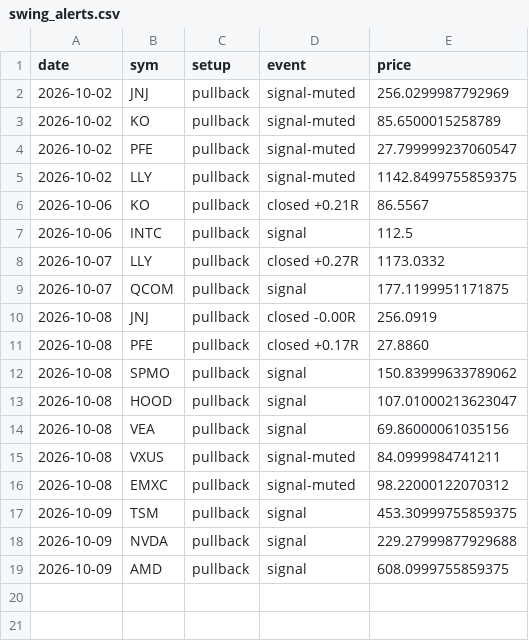
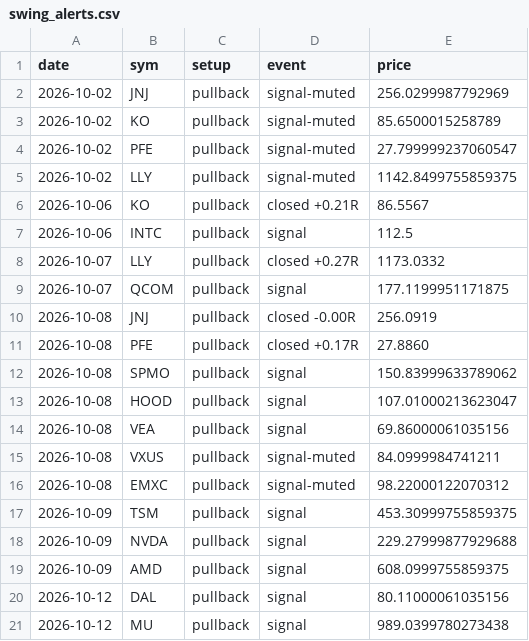
Before and after one commit to pleeb756/Setup-grader-alerts-, a CSV file: swing_alerts.csv, drawn as a sheet; the diff names each change by its address in the sheet, - before the commit and + after, or states it on an @@ line.

Commit message:
Update swing grader

```diff
--- a/swing_alerts.csv
+++ b/swing_alerts.csv
+row 20: 2026-10-12 | DAL | pullback | signal | 80.11000061035156
+row 21: 2026-10-12 | MU | pullback | signal | 989.0399780273438
```
Also changed, not shown: 2 other files.
